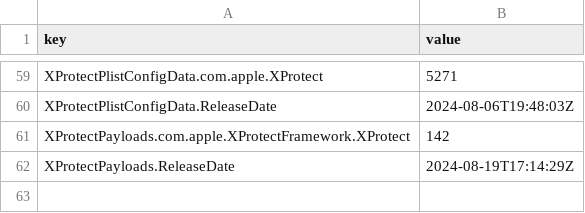
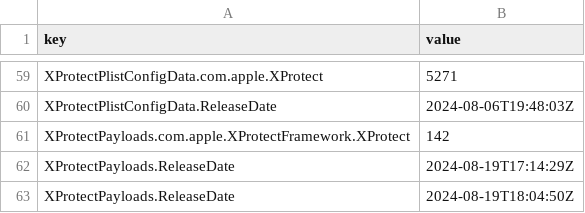
Before and after one commit to macadmins/sofa, a CSV file: time-series.csv, drawn as a sheet; only a part is shown, gaps mark what is left out.

```diff
--- a/time-series.csv
+++ b/time-series.csv
@@ -62 +62,2 @@ XProtectPayloads.com.apple.XProtectFramework.XProtect,142
 XProtectPayloads.ReleaseDate,2024-08-19T17:14:29Z
+XProtectPayloads.ReleaseDate,2024-08-19T18:04:50Z
```
Also changed, not shown: 8 other files.
